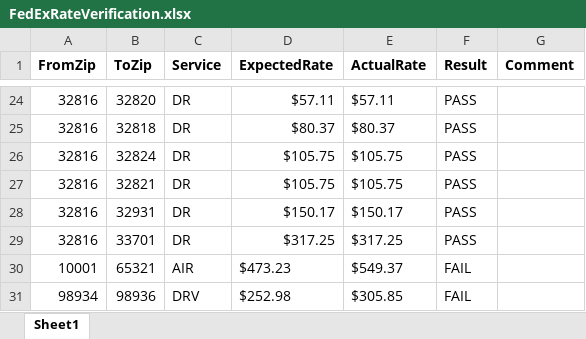
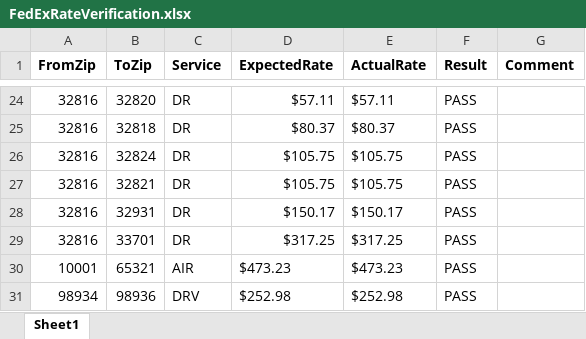
Before and after one commit to RavinaSamyak01/FedExSameDayAppMaven, an Excel workbook: FedExApplicationMaven/src/main/resources/TestFiles/FedExRateVerification.xlsx, sheet Sheet1, drawn as a sheet; only a part is shown, gaps mark what is left out; values as stored, in another font and other column widths than the file's, no borders; conditional formats not drawn; the diff names each change by its address in the sheet, - before the commit and + after, or states it on an @@ line.

```diff
--- a/FedExApplicationMaven/src/main/resources/TestFiles/FedExRateVerification.xlsx (sheet Sheet1)
+++ b/FedExApplicationMaven/src/main/resources/TestFiles/FedExRateVerification.xlsx (sheet Sheet1)
-E30 (ActualRate): $549.37
+E30 (ActualRate): $473.23
-F30:F31 (Result): FAIL
+F30:F31 (Result): PASS
-E31 (ActualRate): $305.85
+E31 (ActualRate): $252.98
```
Also changed, not shown: FedExApplicationMaven/src/main/resources/TestFiles/CheetahProcessing.xlsx, FedExApplicationMaven/src/main/resources/TestFiles/CheetahProcessing_PreProd.xlsx, 21 other files.
